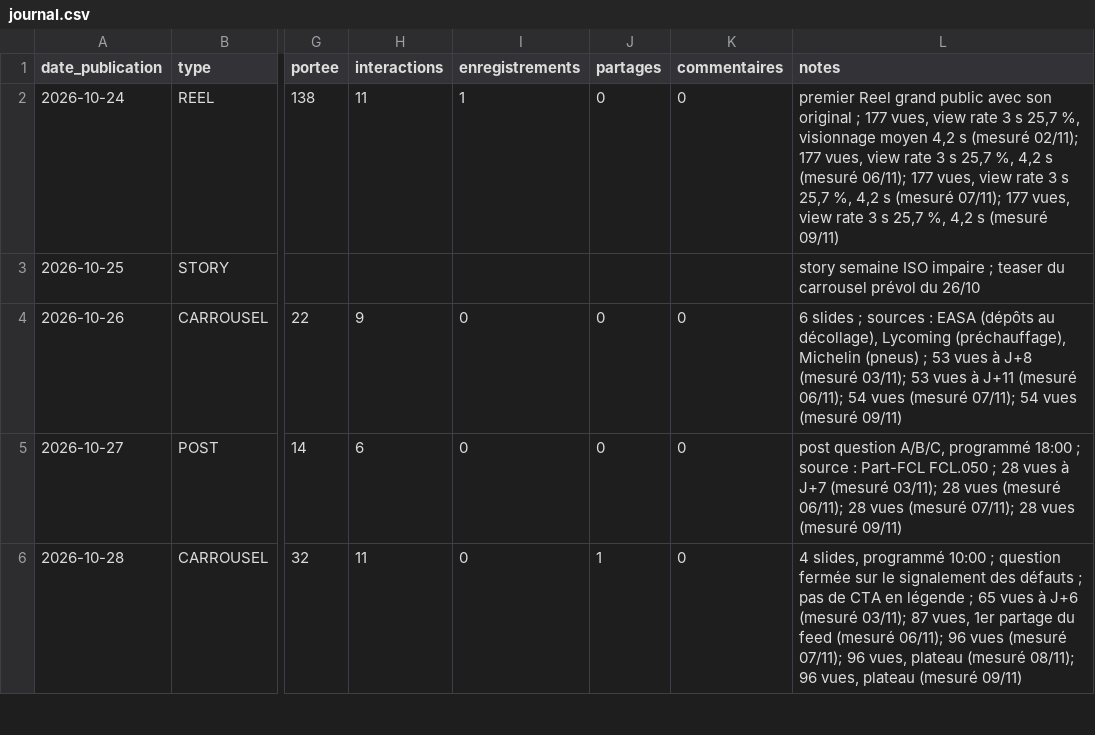
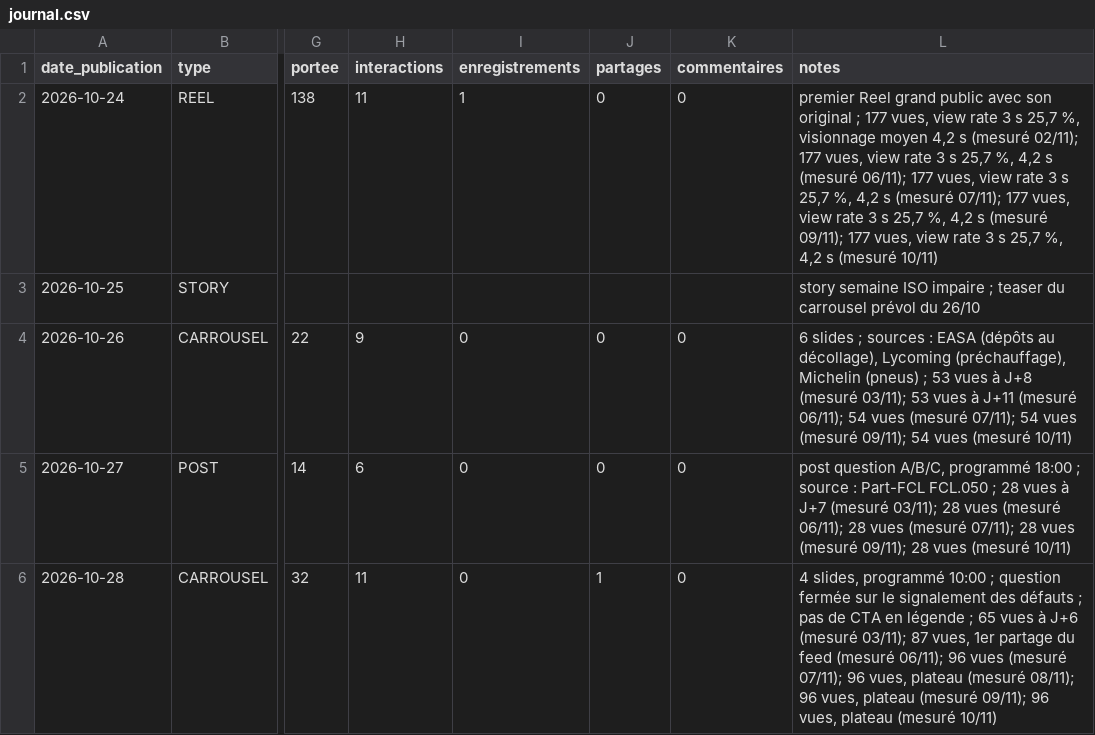
Before and after one commit to adminavialog-prog/avialog-insta-media, a CSV file: data/journal.csv, drawn as a sheet; only a part is shown, gaps mark what is left out; the diff covers the shown part only; the diff names each change by its address in the sheet, - before the commit and + after, or states it on an @@ line.

```diff
--- a/data/journal.csv
+++ b/data/journal.csv
-L2 (notes): …s (mesuré 09/11)
+L2 (notes): …s (mesuré 09/11); 177 vues, view rate 3 s 25,7 %, 4,2 s (mesuré 10/11)
-L4 (notes): …vues (mesuré 09/11)
+L4 (notes): …vues (mesuré 09/11); 54 vues (mesuré 10/11)
-L5 (notes): …vues (mesuré 09/11)
+L5 (notes): …vues (mesuré 09/11); 28 vues (mesuré 10/11)
-L6 (notes): …plateau (mesuré 09/11)
+L6 (notes): …plateau (mesuré 09/11); 96 vues, plateau (mesuré 10/11)
```
Also changed, not shown: 1 added row and 14 edited cells elsewhere in this file, 6 other files.
